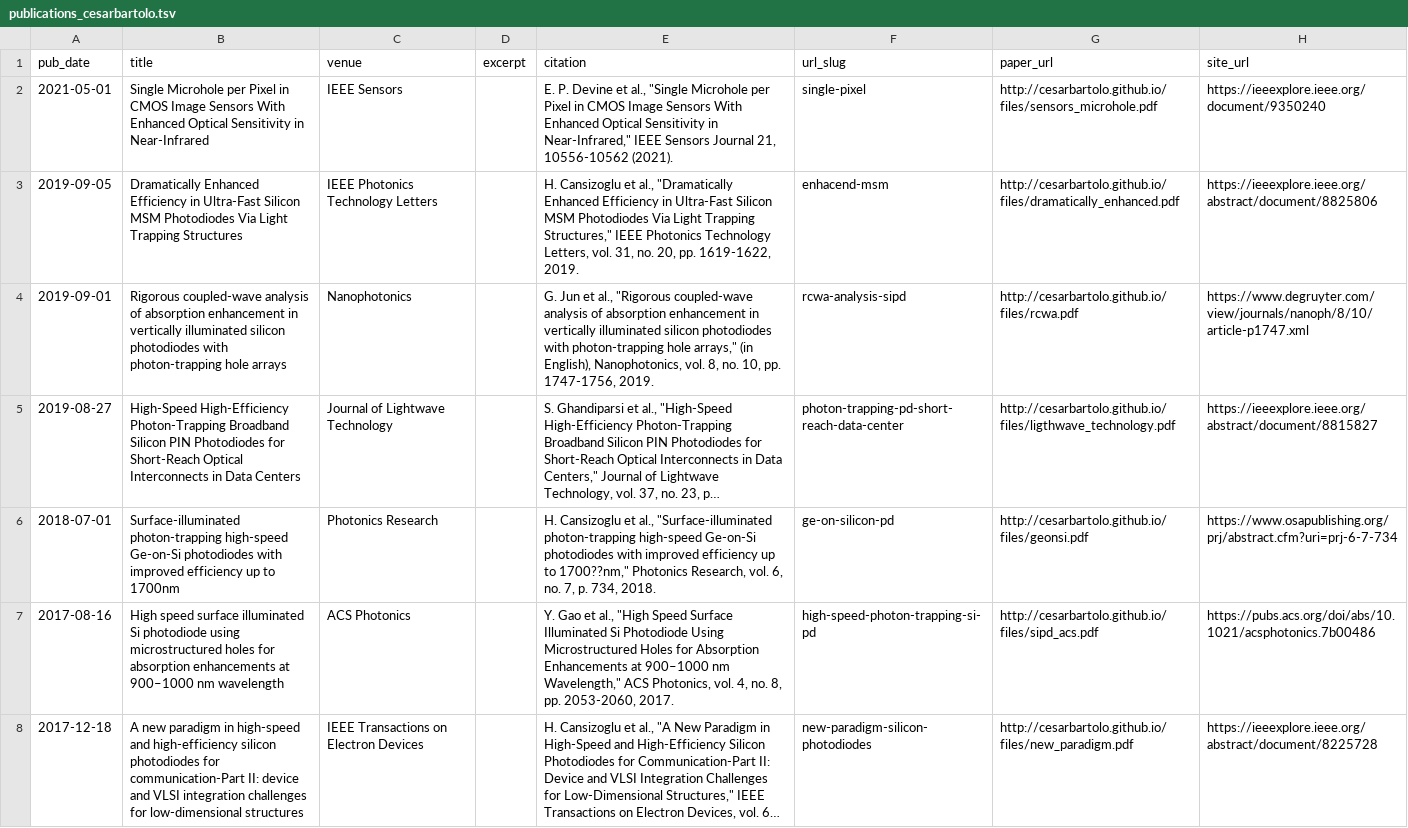
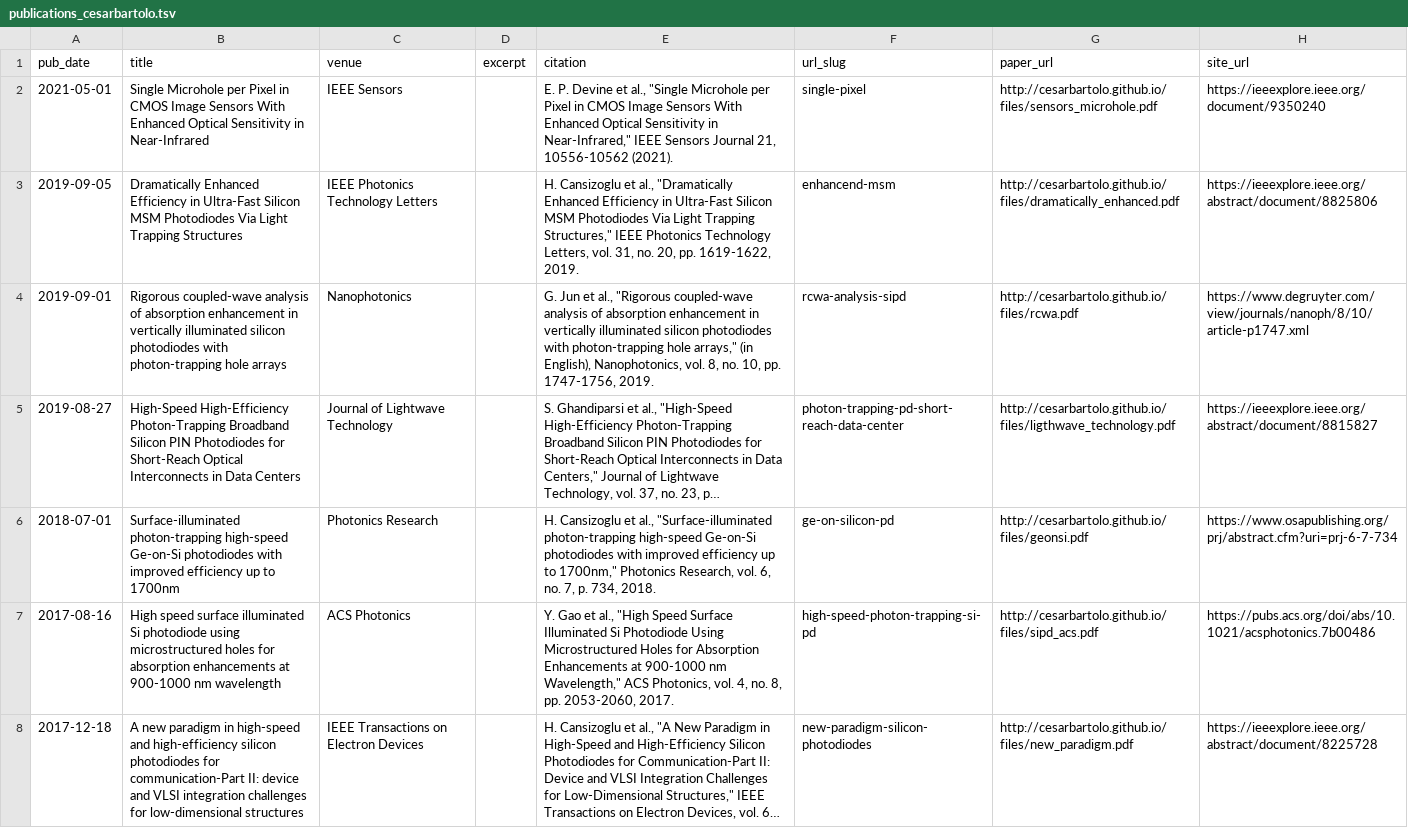
Before and after one commit to Alma-PC/alma-pc.github.io, a TSV file: markdown_generator/publications_cesarbartolo.tsv, drawn as a sheet; long unchanged cells end in …; the diff names each change by its address in the sheet, - before the commit and + after, or states it on an @@ line.

```diff
--- a/markdown_generator/publications_cesarbartolo.tsv
+++ b/markdown_generator/publications_cesarbartolo.tsv
-F3 (url_slug): enhacend-msm
+F3 (url_slug): enhancend-msm
-E6 (citation): …up to 1700??nm," Photonics Research,…
+E6 (citation): …up to 1700nm," Photonics Research,…
-B7 (title): …enhancements at 900–1000 nm wavelength
+B7 (title): …enhancements at 900-1000 nm wavelength
-E7 (citation): …Enhancements at 900–1000 nm Wavelength,"…
+E7 (citation): …Enhancements at 900-1000 nm Wavelength,"…
```
Also changed, not shown: 5 other files.
